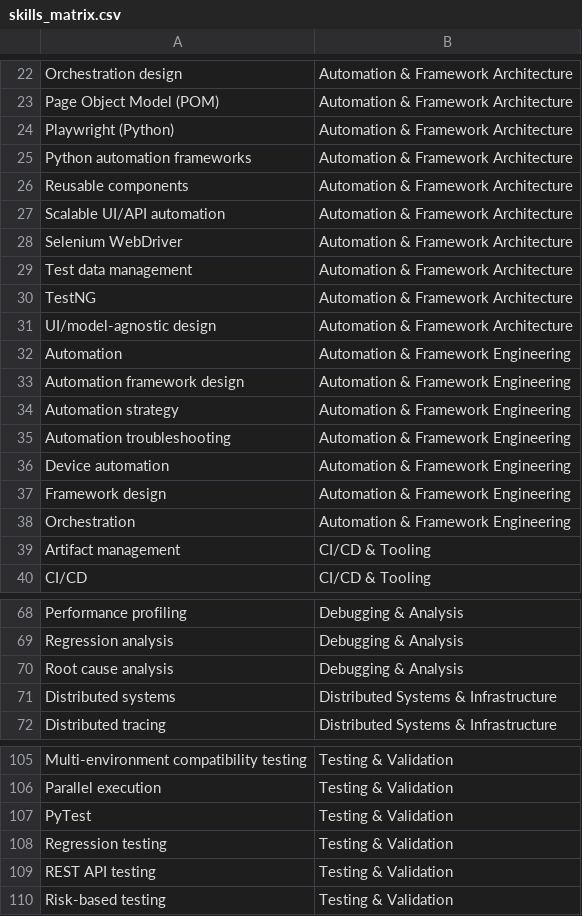
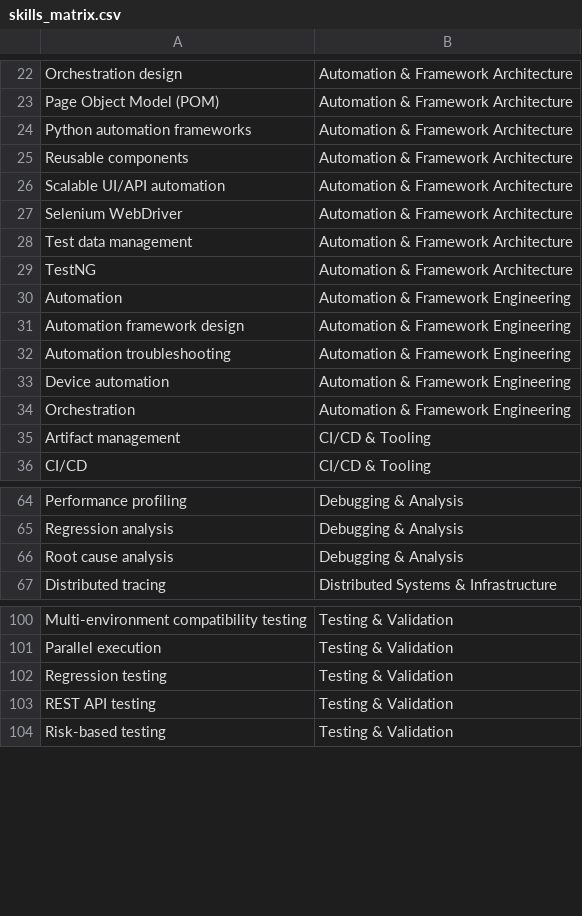
Before and after one commit to jsmithpkp21/resume-tuner, a CSV file: data/skills/skills_matrix.csv, drawn as a sheet; only a part is shown, gaps mark what is left out; the diff names each change by its address in the sheet, - before the commit and + after, or states it on an @@ line.

Commit message:
fix(skills): deduplicate category entries and enforce casing

```diff
--- a/data/skills/skills_matrix.csv
+++ b/data/skills/skills_matrix.csv
-row 24: Playwright (Python) | Automation & Framework Architecture
-row 31: UI/model-agnostic design | Automation & Framework Architecture
-row 34: Automation strategy | Automation & Framework Engineering
-row 37: Framework design | Automation & Framework Engineering
-row 71: Distributed systems | Distributed Systems & Infrastructure
-row 107: PyTest | Testing & Validation
```
Also changed, not shown: 1 other file.
